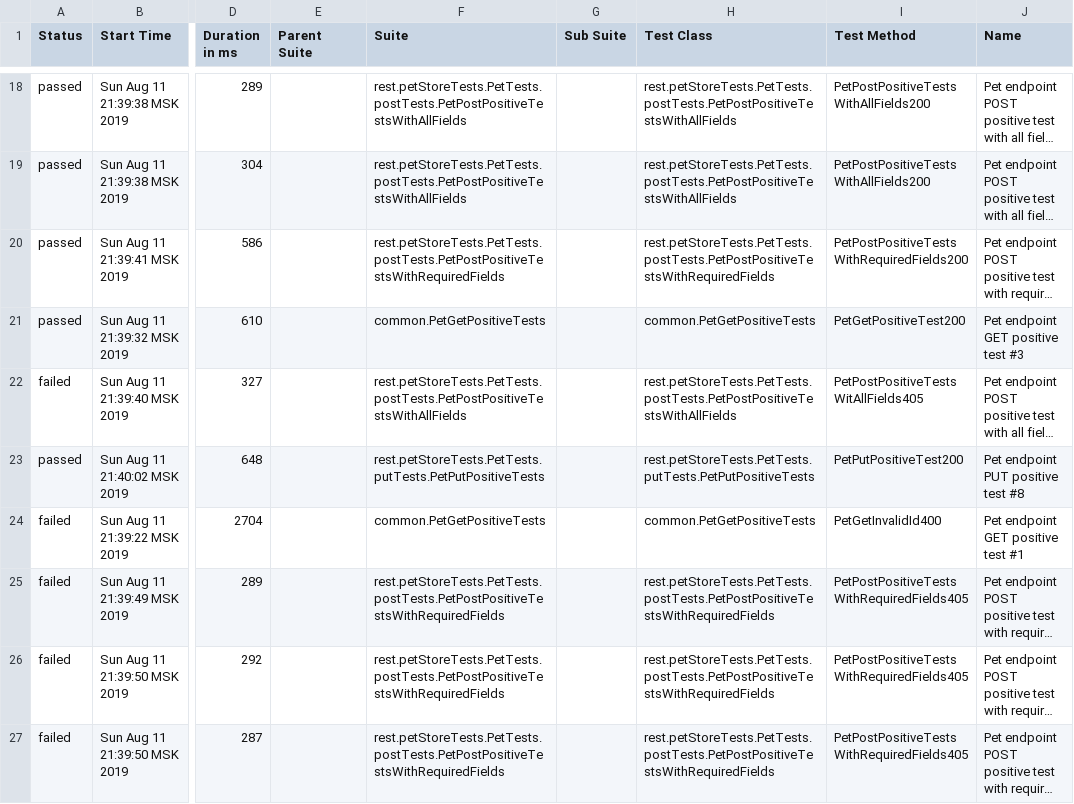
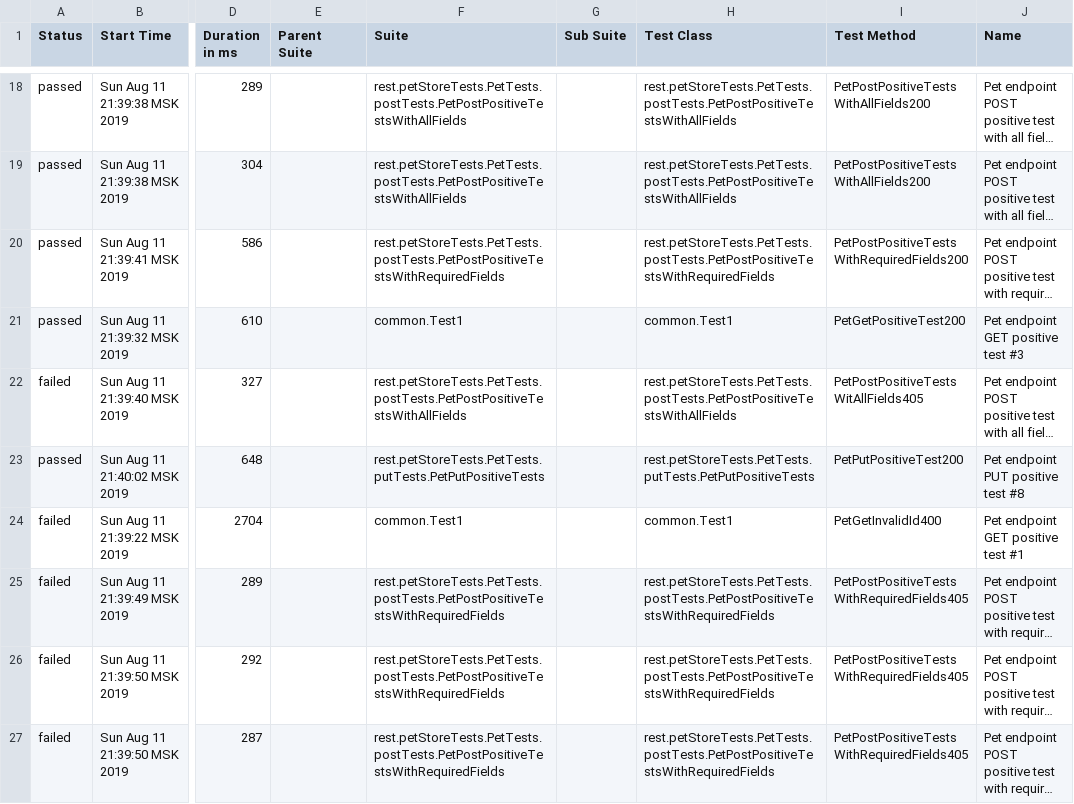
Before and after one commit to MaryGeraseva/7-selenide-junit-gradle-allure-template, a CSV file: allure-report/data/suites.csv, drawn as a sheet; only a part is shown, gaps mark what is left out; long unchanged cells end in …; the diff covers the shown part only; the diff names each change by its address in the sheet, - before the commit and + after, or states it on an @@ line.

```diff
--- a/allure-report/data/suites.csv
+++ b/allure-report/data/suites.csv
-F21 (Suite): common.PetGetPositiveTests
+F21 (Suite): common.Test1
-H21 (Test Class): common.PetGetPositiveTests
+H21 (Test Class): common.Test1
-F24 (Suite): common.PetGetPositiveTests
+F24 (Suite): common.Test1
-H24 (Test Class): common.PetGetPositiveTests
+H24 (Test Class): common.Test1
```
Also changed, not shown: 22 edited cells elsewhere in this file, 7 other files.
